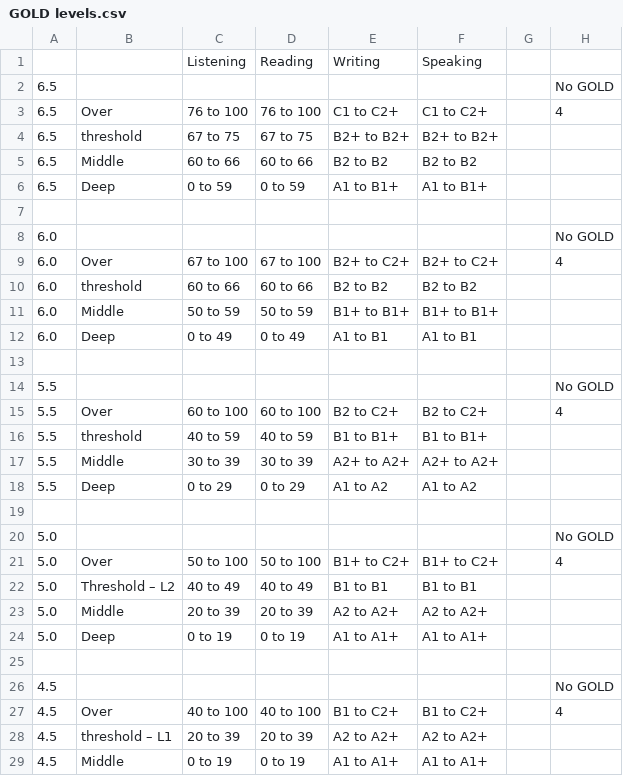
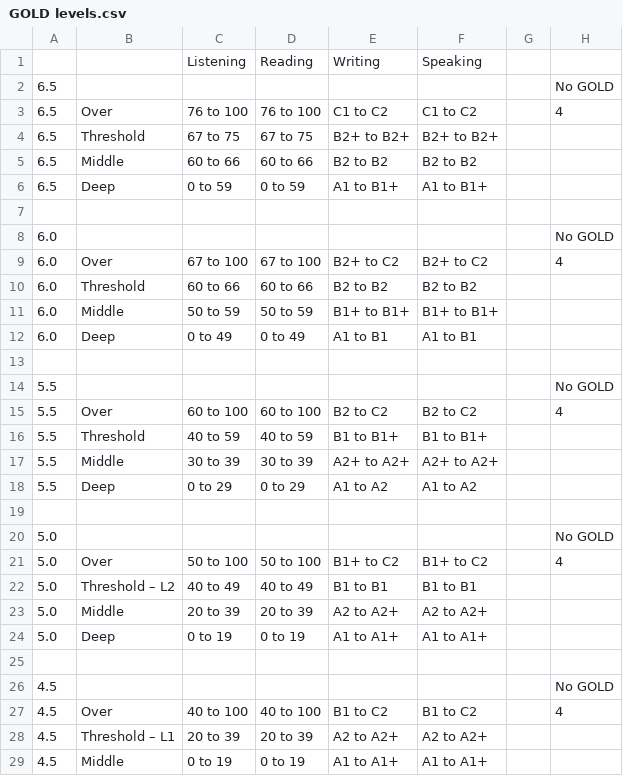
Before and after one commit to INTO-University-Partnerships/gold-level-calculator, a CSV file: data/GOLD levels.csv, drawn as a sheet; only a part is shown; the diff names each change by its address in the sheet, - before the commit and + after, or states it on an @@ line.

```diff
--- a/data/GOLD levels.csv
+++ b/data/GOLD levels.csv
-E3: C1 to C2+
+E3: C1 to C2
-F3: C1 to C2+
+F3: C1 to C2
-B4: threshold
+B4: Threshold
-E9: B2+ to C2+
+E9: B2+ to C2
-F9: B2+ to C2+
+F9: B2+ to C2
-B10: threshold
+B10: Threshold
-E15: B2 to C2+
+E15: B2 to C2
-F15: B2 to C2+
+F15: B2 to C2
-B16: threshold
+B16: Threshold
-E21: B1+ to C2+
+E21: B1+ to C2
-F21: B1+ to C2+
+F21: B1+ to C2
-E27: B1 to C2+
+E27: B1 to C2
-F27: B1 to C2+
+F27: B1 to C2
-B28: threshold – L1
+B28: Threshold – L1
```
Also changed, not shown: 4 other files.
